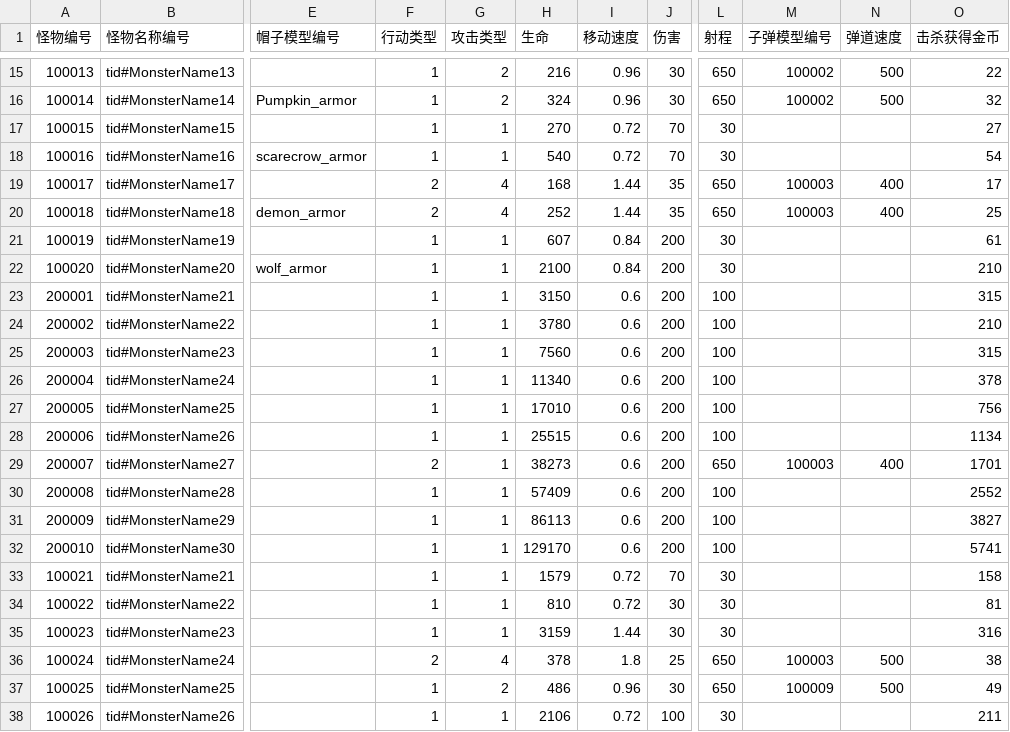
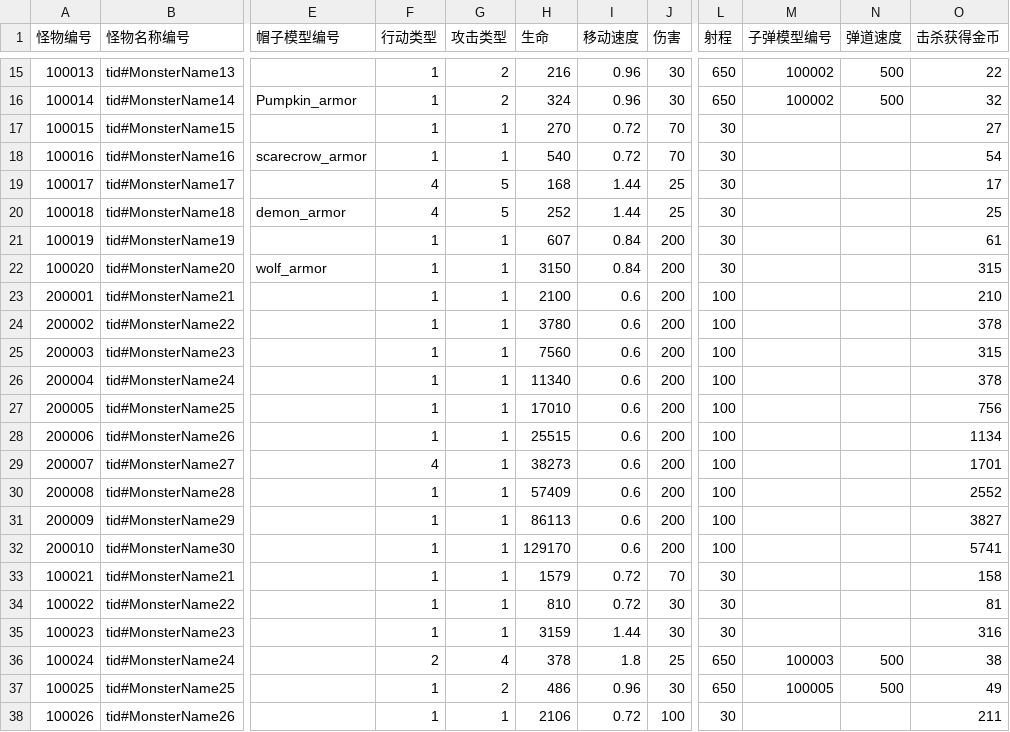
Before and after one commit to 1097195326/CompanyWork, a CSV file: SwampAttack/Resources/config/guaiwu.csv, drawn as a sheet; only a part is shown, gaps mark what is left out; the diff names each change by its address in the sheet, - before the commit and + after, or states it on an @@ line.

```diff
--- a/SwampAttack/Resources/config/guaiwu.csv
+++ b/SwampAttack/Resources/config/guaiwu.csv
-F19:F20 (行动类型): 2
+F19:F20 (行动类型): 4
-G19:G20 (攻击类型): 4
+G19:G20 (攻击类型): 5
-J19:J20 (伤害): 35
+J19:J20 (伤害): 25
-L19:L20 (射程): 650
+L19:L20 (射程): 30
-M19:M20 (子弹模型编号): 100003
+M19:M20 (子弹模型编号): (empty)
-N19:N20 (弹道速度): 400
+N19:N20 (弹道速度): (empty)
-H22 (生命): 2100
+H22 (生命): 3150
-O22 (击杀获得金币): 210
+O22 (击杀获得金币): 315
-H23 (生命): 3150
+H23 (生命): 2100
-O23 (击杀获得金币): 315
+O23 (击杀获得金币): 210
-O24 (击杀获得金币): 210
+O24 (击杀获得金币): 378
-F29 (行动类型): 2
+F29 (行动类型): 4
-L29 (射程): 650
+L29 (射程): 100
-M29 (子弹模型编号): 100003
+M29 (子弹模型编号): (empty)
-N29 (弹道速度): 400
+N29 (弹道速度): (empty)
-M37 (子弹模型编号): 100009
+M37 (子弹模型编号): 100005
```
Also changed, not shown: SwampAttack/Resources/config/guanqia.csv, SwampAttack/Resources/config/special.csv, 16 other files.
